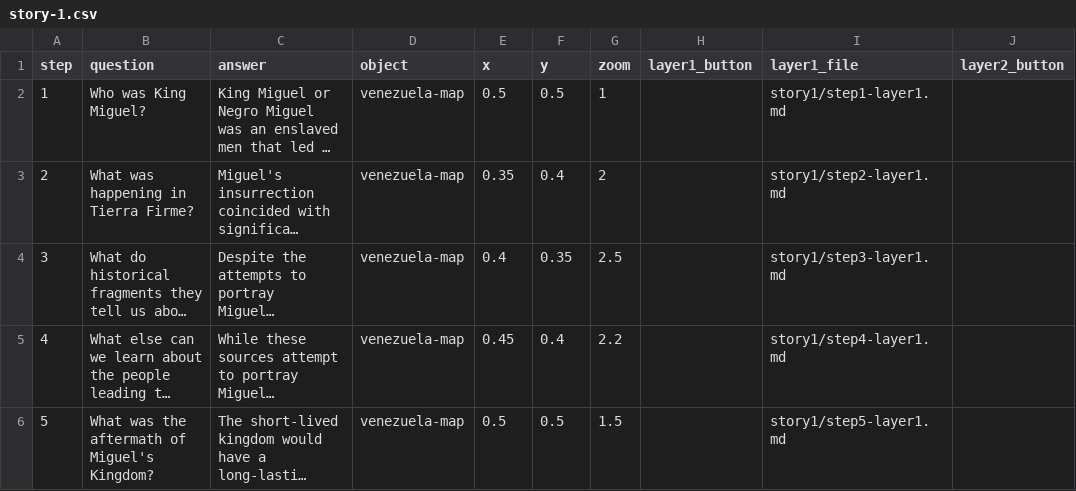
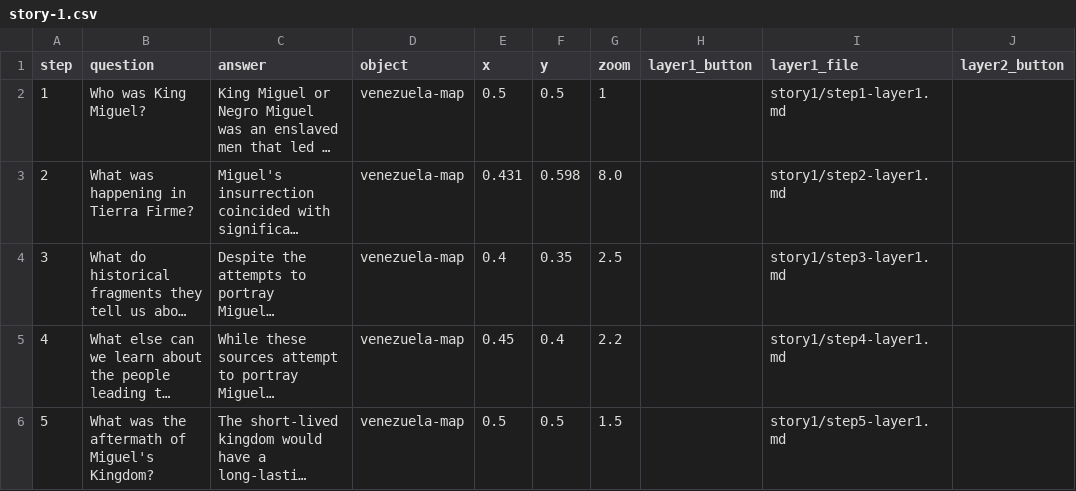
Before and after one commit to AndreinaSoto/miguel, a CSV file: components/structures/story-1.csv, drawn as a sheet; only a part is shown; long unchanged cells end in …; the diff names each change by its address in the sheet, - before the commit and + after, or states it on an @@ line.

Commit message:
Adjust coordinates and zoom for question 2
Updated coordinates and zoom level for question 2.

```diff
--- a/components/structures/story-1.csv
+++ b/components/structures/story-1.csv
-E3 (x): 0.35
+E3 (x): 0.431
-F3 (y): 0.4
+F3 (y): 0.598
-G3 (zoom): 2
+G3 (zoom): 8.0
```
